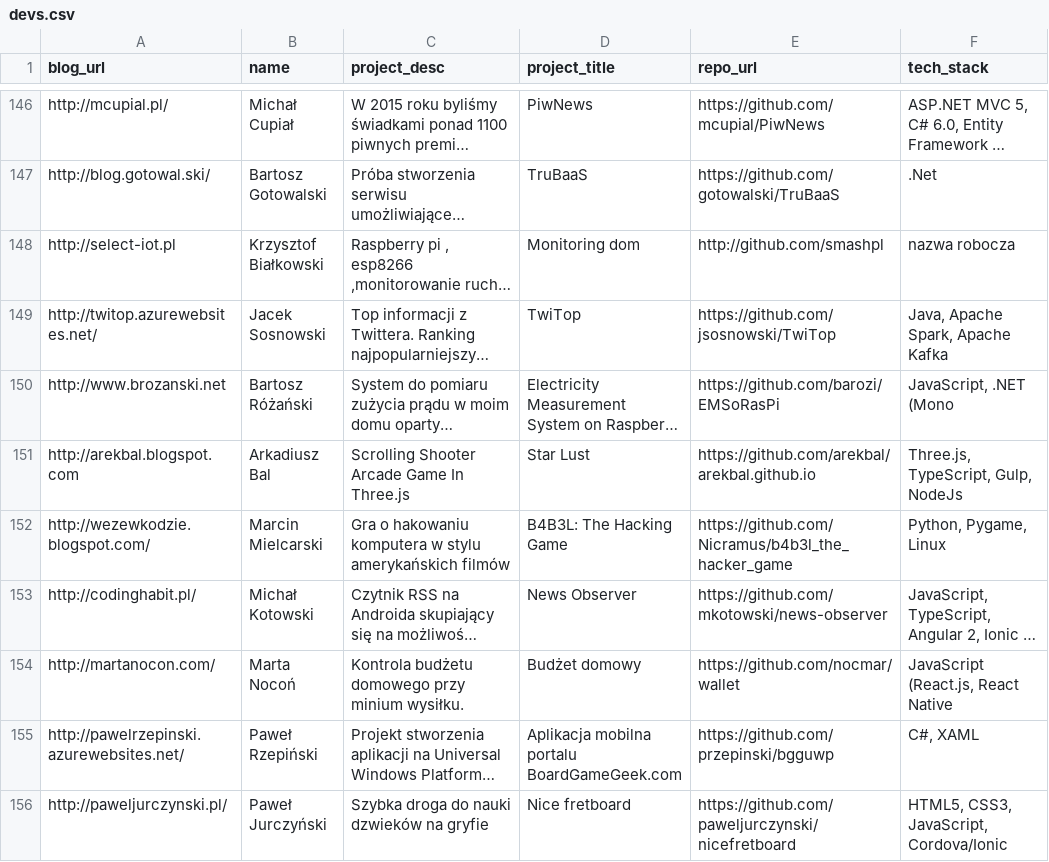
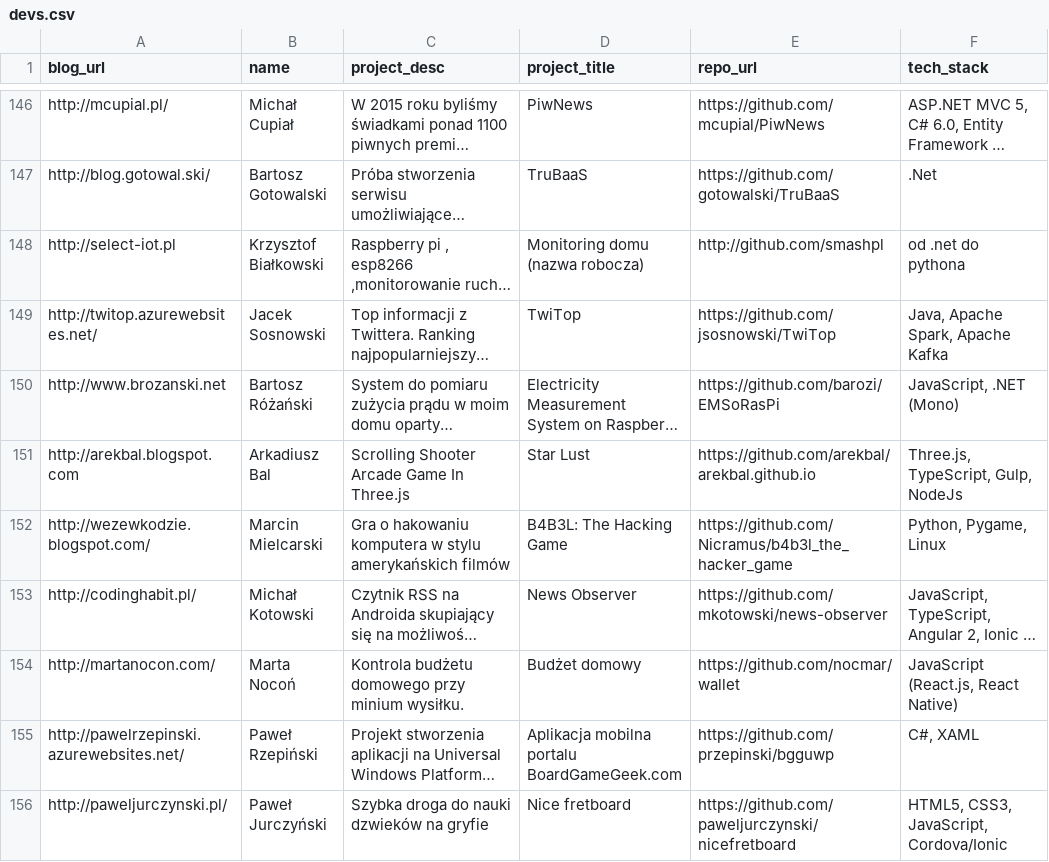
Before and after one commit to MaciekLesiczka/dsp, a CSV file: data/devs.csv, drawn as a sheet; only a part is shown, gaps mark what is left out; long unchanged cells end in …; the diff covers the shown part only; the diff names each change by its address in the sheet, - before the commit and + after, or states it on an @@ line.

```diff
--- a/data/devs.csv
+++ b/data/devs.csv
-D148 (project_title): Monitoring dom
+D148 (project_title): Monitoring domu (nazwa robocza)
-F148 (tech_stack): nazwa robocza
+F148 (tech_stack): od .net do pythona
-F150 (tech_stack): JavaScript, .NET (Mono
+F150 (tech_stack): JavaScript, .NET (Mono)
-F154 (tech_stack): JavaScript (React.js, React Native
+F154 (tech_stack): JavaScript (React.js, React Native)
```
Also changed, not shown: 39 edited cells elsewhere in this file, 1 other file.
